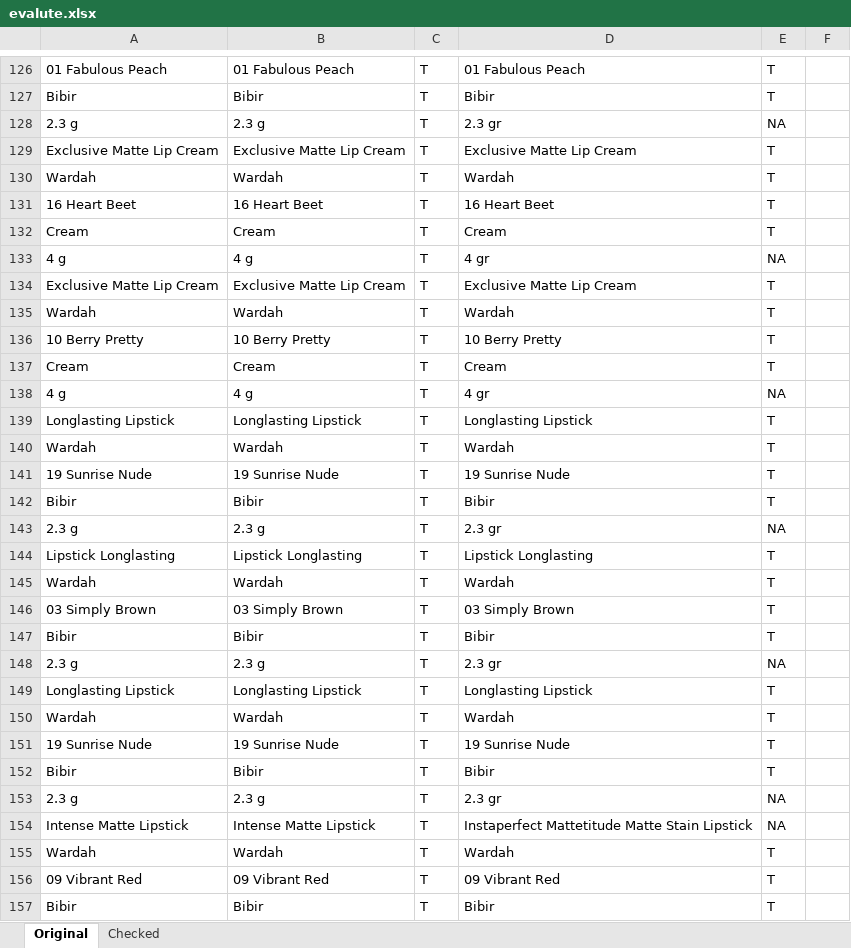
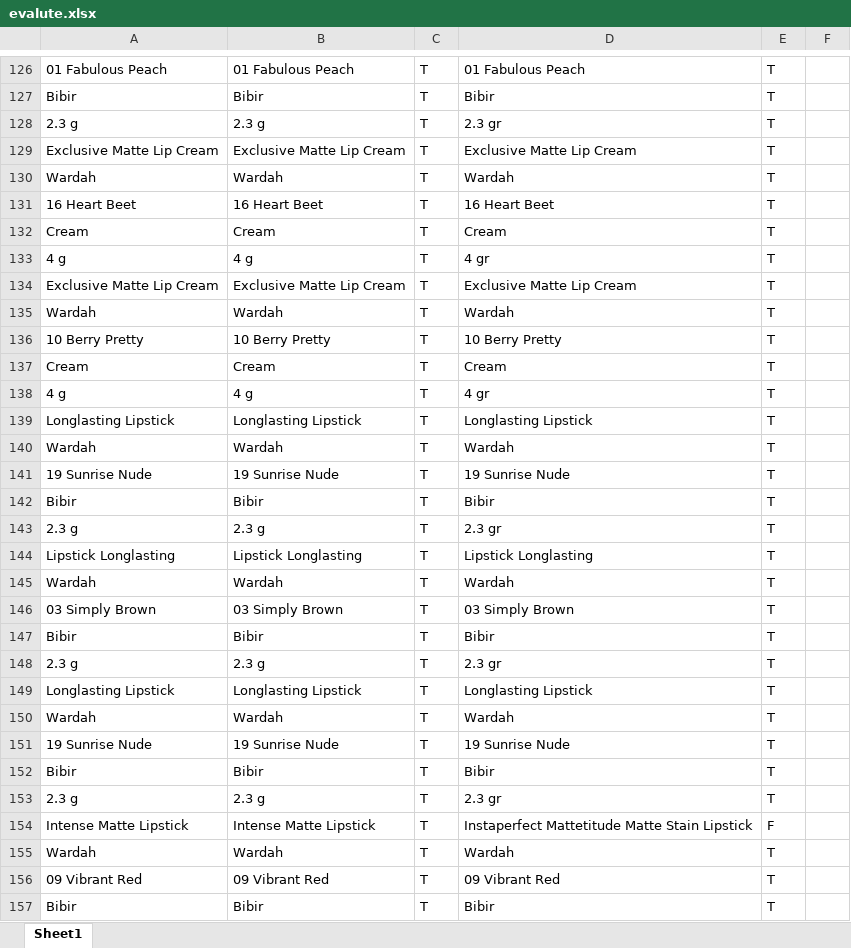
Before and after one commit to deborrrrrah/anindya-kg, an Excel workbook: evaluation/v1/evalute.xlsx, sheet Sheet1, drawn as a sheet; only a part is shown, gaps mark what is left out; values as stored, in another font and other column widths than the file's, no borders; conditional formats not drawn; the diff covers the shown part only; the diff names each change by its address in the sheet, - before the commit and + after, or states it on an @@ line.

```diff
--- a/evaluation/v1/evalute.xlsx (sheet Sheet1)
+++ b/evaluation/v1/evalute.xlsx (sheet Sheet1)
-sheet tab: Original
+sheet tab: Sheet1
-sheet tab: Checked
-E128: NA
+E128: T
-E133: NA
+E133: T
-E138: NA
+E138: T
-E143: NA
+E143: T
-E148: NA
+E148: T
-E153: NA
+E153: T
-E154: NA
+E154: F
```
Also changed, not shown: 7 added rows, 4 removed rows and 208 edited cells elsewhere in this sheet, formulas that keep their value, 6 other files.
